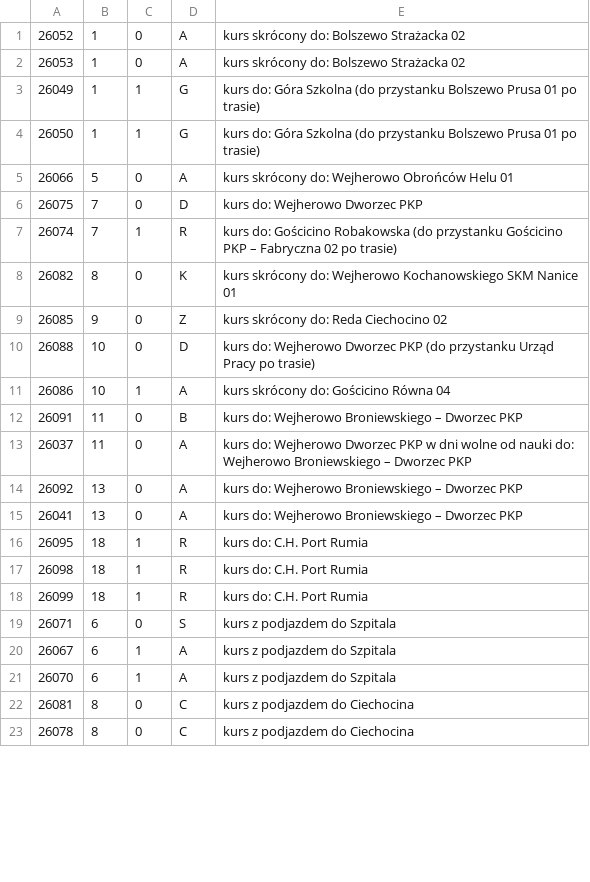
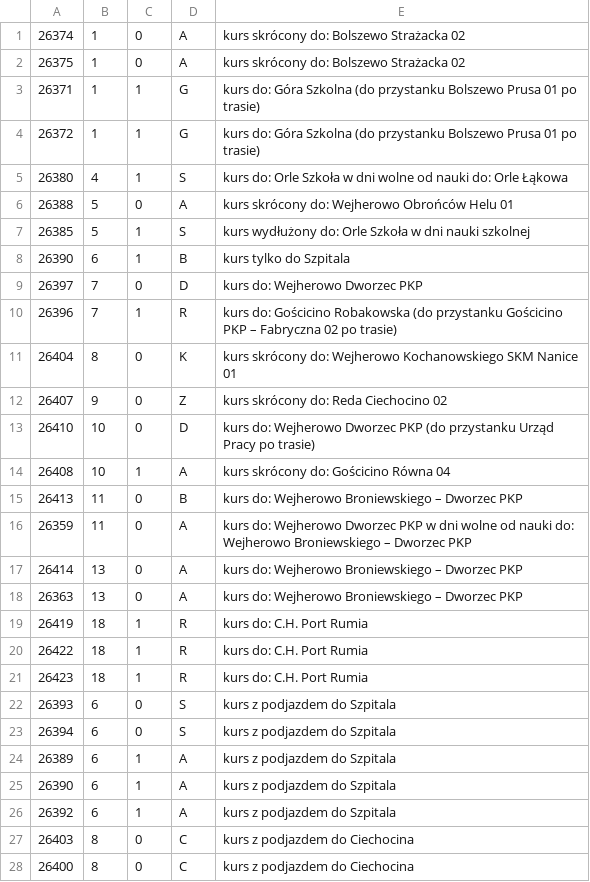
Before and after one commit to damiansikora85/BusSchedule, a CSV file: gtfs/trip_description.csv, drawn as a sheet; only a part is shown; the diff covers the shown part only.

```diff
--- a/gtfs/trip_description.csv
+++ b/gtfs/trip_description.csv
@@ -1,23 +1,28 @@
-26052,1,0,A,kurs skrócony do: Bolszewo Strażacka 02
-26053,1,0,A,kurs skrócony do: Bolszewo Strażacka 02
-26049,1,1,G,kurs do: Góra Szkolna (do przystanku Bolszewo Prusa 01 po trasie)
-26050,1,1,G,kurs do: Góra Szkolna (do przystanku Bolszewo Prusa 01 po trasie)
-26066,5,0,A,kurs skrócony do: Wejherowo Obrońców Helu 01
-26075,7,0,D,kurs do: Wejherowo Dworzec PKP
-26074,7,1,R,kurs do: Gościcino Robakowska (do przystanku Gościcino PKP – Fabryczna 02 po trasie)
-26082,8,0,K,kurs skrócony do: Wejherowo Kochanowskiego SKM Nanice 01
-26085,9,0,Z,kurs skrócony do: Reda Ciechocino 02
-26088,10,0,D,kurs do: Wejherowo Dworzec PKP (do przystanku Urząd Pracy po trasie)
-26086,10,1,A,kurs skrócony do: Gościcino Równa 04
-26091,11,0,B,kurs do: Wejherowo Broniewskiego – Dworzec PKP
-26037,11,0,A,kurs do: Wejherowo Dworzec PKP w dni wolne od nauki do: Wejherowo Broniewskiego – Dworzec PKP
-26092,13,0,A,kurs do: Wejherowo Broniewskiego – Dworzec PKP
-26041,13,0,A,kurs do: Wejherowo Broniewskiego – Dworzec PKP
-26095,18,1,R,kurs do: C.H. Port Rumia
-26098,18,1,R,kurs do: C.H. Port Rumia
-26099,18,1,R,kurs do: C.H. Port Rumia
-26071,6,0,S,kurs z podjazdem do Szpitala
-26067,6,1,A,kurs z podjazdem do Szpitala
-26070,6,1,A,kurs z podjazdem do Szpitala
-26081,8,0,C,kurs z podjazdem do Ciechocina
-26078,8,0,C,kurs z podjazdem do Ciechocina
+26374,1,0,A,kurs skrócony do: Bolszewo Strażacka 02
+26375,1,0,A,kurs skrócony do: Bolszewo Strażacka 02
+26371,1,1,G,kurs do: Góra Szkolna (do przystanku Bolszewo Prusa 01 po trasie)
+26372,1,1,G,kurs do: Góra Szkolna (do przystanku Bolszewo Prusa 01 po trasie)
+26380,4,1,S,kurs do: Orle Szkoła w dni wolne od nauki do: Orle Łąkowa
+26388,5,0,A,kurs skrócony do: Wejherowo Obrońców Helu 01
+26385,5,1,S,kurs wydłużony do: Orle Szkoła w dni nauki szkolnej
+26390,6,1,B,kurs tylko do Szpitala
+26397,7,0,D,kurs do: Wejherowo Dworzec PKP
+26396,7,1,R,kurs do: Gościcino Robakowska (do przystanku Gościcino PKP – Fabryczna 02 po trasie)
+26404,8,0,K,kurs skrócony do: Wejherowo Kochanowskiego SKM Nanice 01
+26407,9,0,Z,kurs skrócony do: Reda Ciechocino 02
+26410,10,0,D,kurs do: Wejherowo Dworzec PKP (do przystanku Urząd Pracy po trasie)
+26408,10,1,A,kurs skrócony do: Gościcino Równa 04
+26413,11,0,B,kurs do: Wejherowo Broniewskiego – Dworzec PKP
+26359,11,0,A,kurs do: Wejherowo Dworzec PKP w dni wolne od nauki do: Wejherowo Broniewskiego – Dworzec PKP
+26414,13,0,A,kurs do: Wejherowo Broniewskiego – Dworzec PKP
+26363,13,0,A,kurs do: Wejherowo Broniewskiego – Dworzec PKP
+26419,18,1,R,kurs do: C.H. Port Rumia
+26422,18,1,R,kurs do: C.H. Port Rumia
+26423,18,1,R,kurs do: C.H. Port Rumia
+26393,6,0,S,kurs z podjazdem do Szpitala
+26394,6,0,S,kurs z podjazdem do Szpitala
+26389,6,1,A,kurs z podjazdem do Szpitala
+26390,6,1,A,kurs z podjazdem do Szpitala
+26392,6,1,A,kurs z podjazdem do Szpitala
+26403,8,0,C,kurs z podjazdem do Ciechocina
+26400,8,0,C,kurs z podjazdem do Ciechocina
```
Also changed, not shown: 1 edited cell elsewhere in this file, 14 other files.
